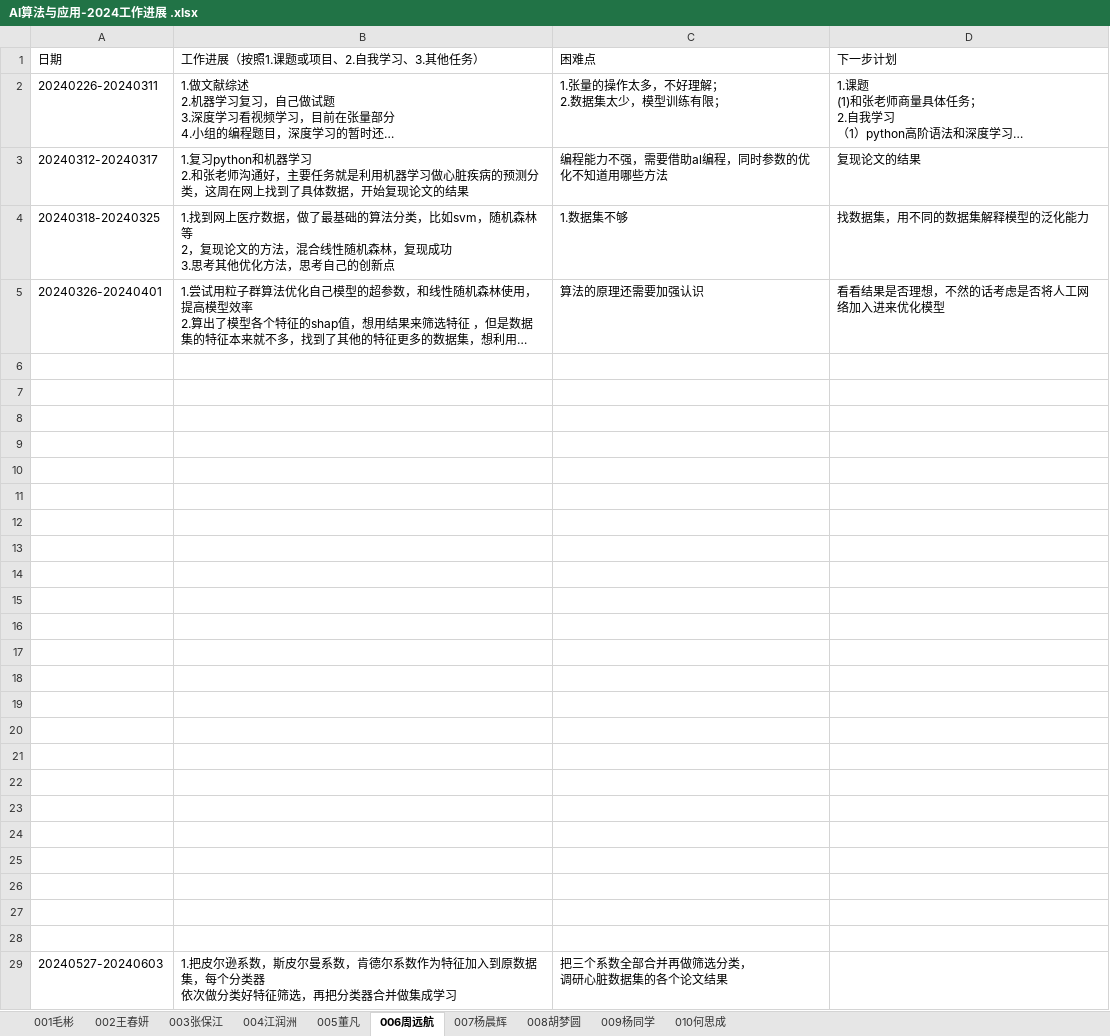
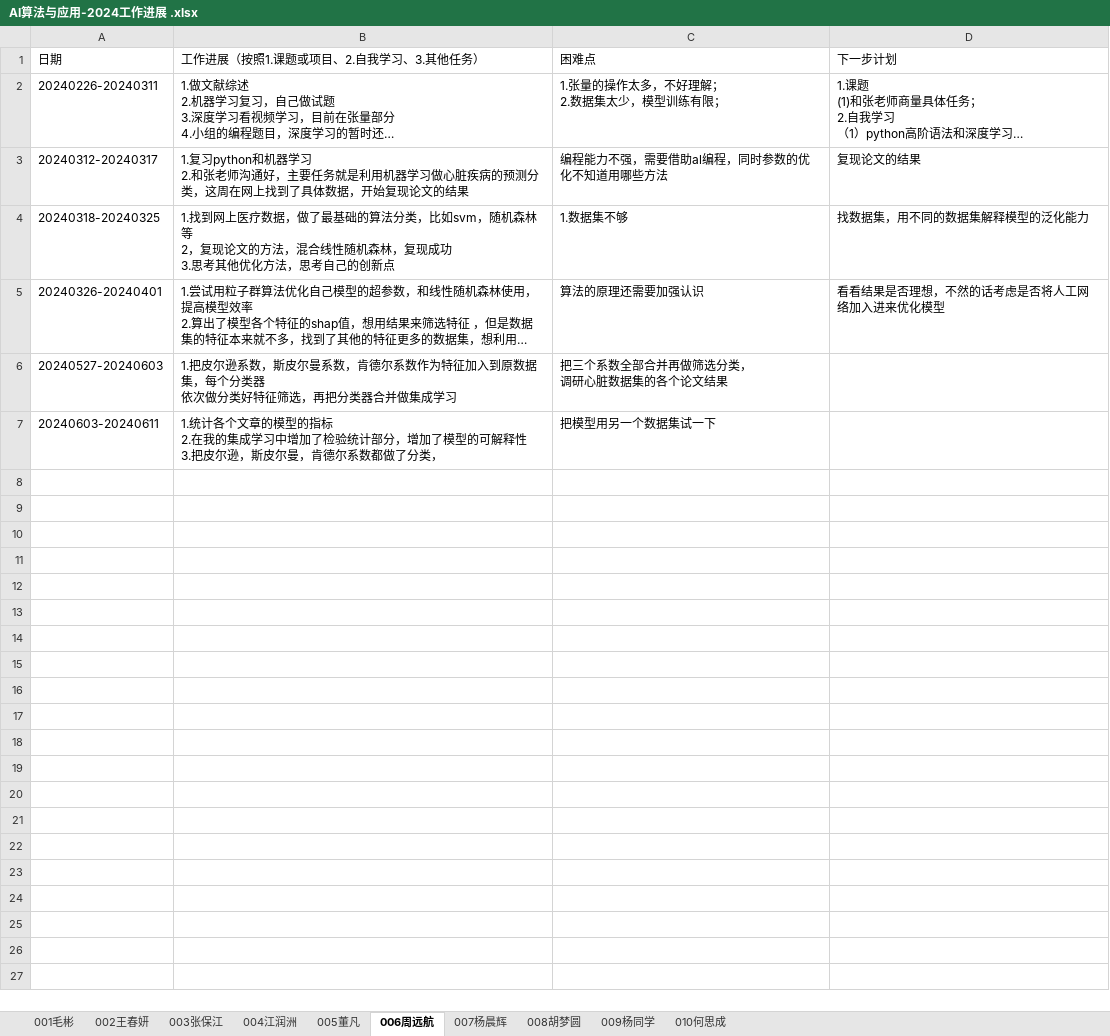
Before and after one commit to BioMedicalAI-Learner/AI-Algorithm-and-Application-Group, an Excel workbook: 工作进展/AI算法与应用-2024工作进展 .xlsx, sheet 006周远航, drawn as a sheet; long unchanged cells end in …; values as stored, in another font and other column widths than the file's, no borders; charts and pictures not drawn; removed rows and columns are numbered as before the commit, all else as after; ↵ is a line break in a cell; the diff names each change by its address in the sheet, - before the commit and + after, or states it on an @@ line.

```diff
--- a/工作进展/AI算法与应用-2024工作进展 .xlsx (sheet 006周远航)
+++ b/工作进展/AI算法与应用-2024工作进展 .xlsx (sheet 006周远航)
-row 6: (empty)
-row 7: (empty)
-row 8: (empty)
-row 9: (empty)
-row 10: (empty)
-row 11: (empty)
-row 12: (empty)
-row 13: (empty)
-row 14: (empty)
-row 15: (empty)
-row 16: (empty)
-row 17: (empty)
-row 18: (empty)
-row 19: (empty)
-row 20: (empty)
-row 21: (empty)
-row 22: (empty)
-row 23: (empty)
-row 24: (empty)
-row 25: (empty)
-row 26: (empty)
-row 27: (empty)
-row 28: (empty)
+row 7: 20240603-20240611 | 1.统计各个文章的模型的指标 ↵ 2.在我的集成学习中增加了检验统计部分，增加了模型的可解释性 ↵ 3.把皮尔逊，斯皮尔曼，肯德尔系数都做了分类， | 把模型用另一个数据集试一下
```
Also changed, not shown: sheet 004江润洲, sheet 001毛彬, charts or pictures.
